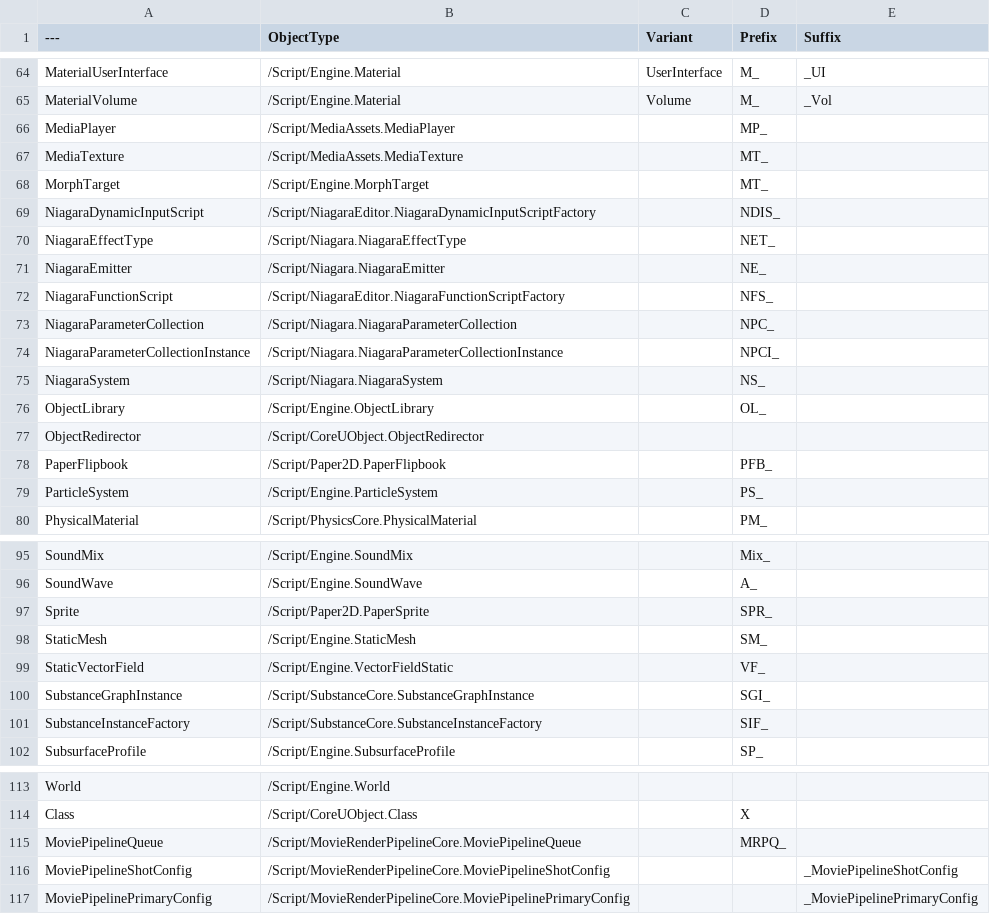
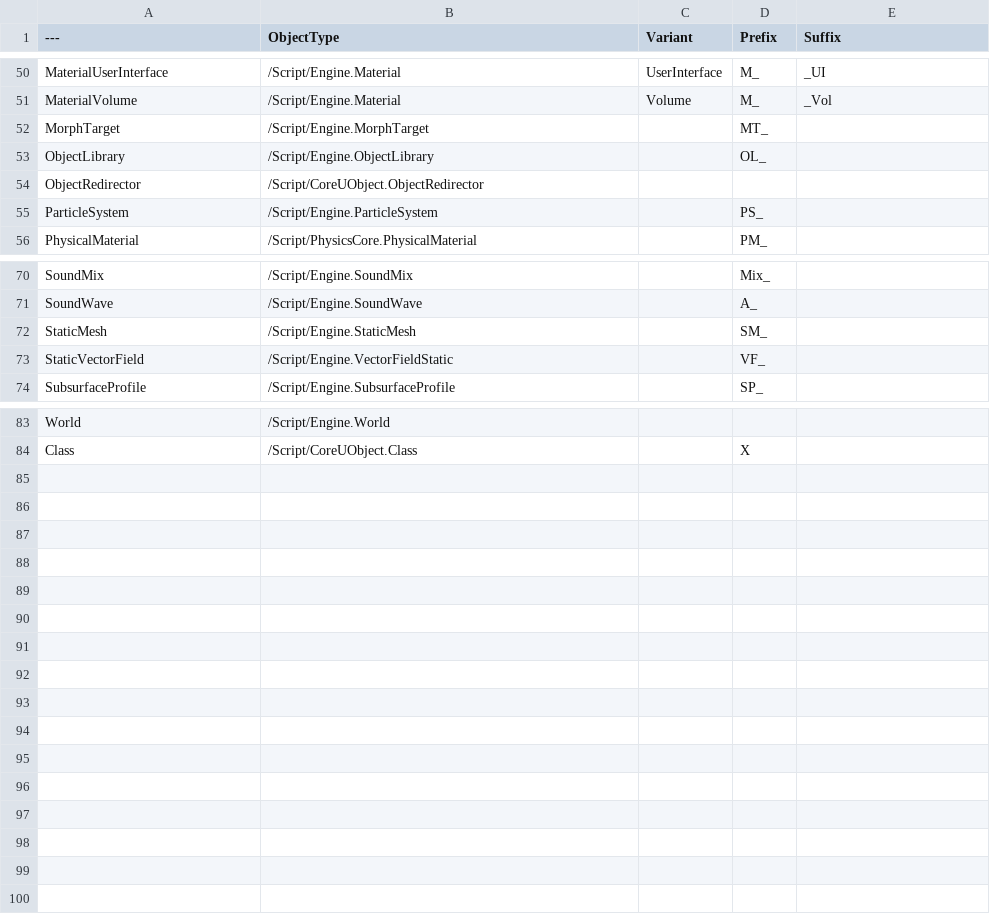
Before and after one commit to realityforge/course-unreal-engine-5-cpp-multiplayer-shooter, a CSV file: Blaster/Plugins/RuleRanger/SourceContent/AssetNames/DT_NameConventions.csv (was Blaster/Plugins/RuleRanger/SourceContent/Names/DT_NameConventions.csv), drawn as a sheet; only a part is shown, gaps mark what is left out; the diff covers the shown part only; the diff names each change by its address in the sheet, - before the commit and + after, or states it on an @@ line.

Commit message:
Split the naming conventions into separate files

```diff
--- a/Blaster/Plugins/RuleRanger/SourceContent/Names/DT_NameConventions.csv
+++ b/Blaster/Plugins/RuleRanger/SourceContent/AssetNames/DT_NameConventions.csv
-row 66: MediaPlayer | /Script/MediaAssets.MediaPlayer |  | MP_
-row 67: MediaTexture | /Script/MediaAssets.MediaTexture |  | MT_
-row 69: NiagaraDynamicInputScript | /Script/NiagaraEditor.NiagaraDynamicInputScriptFactory |  | NDIS_
-row 70: NiagaraEffectType | /Script/Niagara.NiagaraEffectType |  | NET_
-row 71: NiagaraEmitter | /Script/Niagara.NiagaraEmitter |  | NE_
-row 72: NiagaraFunctionScript | /Script/NiagaraEditor.NiagaraFunctionScriptFactory |  | NFS_
-row 73: NiagaraParameterCollection | /Script/Niagara.NiagaraParameterCollection |  | NPC_
-row 74: NiagaraParameterCollectionInstance | /Script/Niagara.NiagaraParameterCollectionInstance |  | NPCI_
-row 75: NiagaraSystem | /Script/Niagara.NiagaraSystem |  | NS_
-row 78: PaperFlipbook | /Script/Paper2D.PaperFlipbook |  | PFB_
-row 97: Sprite | /Script/Paper2D.PaperSprite |  | SPR_
-row 100: SubstanceGraphInstance | /Script/SubstanceCore.SubstanceGraphInstance |  | SGI_
-row 101: SubstanceInstanceFactory | /Script/SubstanceCore.SubstanceInstanceFactory |  | SIF_
-row 115: MoviePipelineQueue | /Script/MovieRenderPipelineCore.MoviePipelineQueue |  | MRPQ_
-row 116: MoviePipelineShotConfig | /Script/MovieRenderPipelineCore.MoviePipelineShotConfig |  |  | _MoviePipelineShotConfig
-row 117: MoviePipelinePrimaryConfig | /Script/MovieRenderPipelineCore.MoviePipelinePrimaryConfig |  |  | _MoviePipelinePrimaryConfig
```
Also changed, not shown: 17 removed rows elsewhere in this file, 23 other files.
